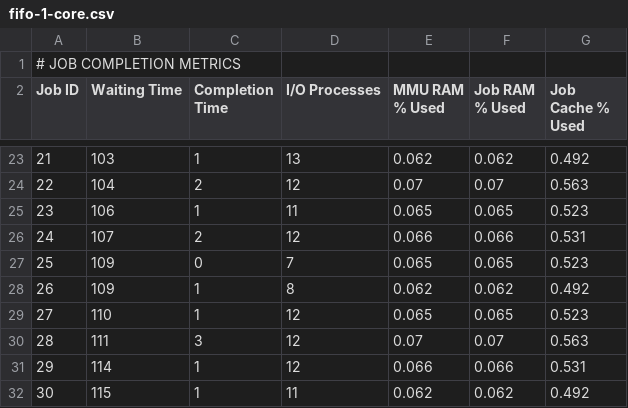
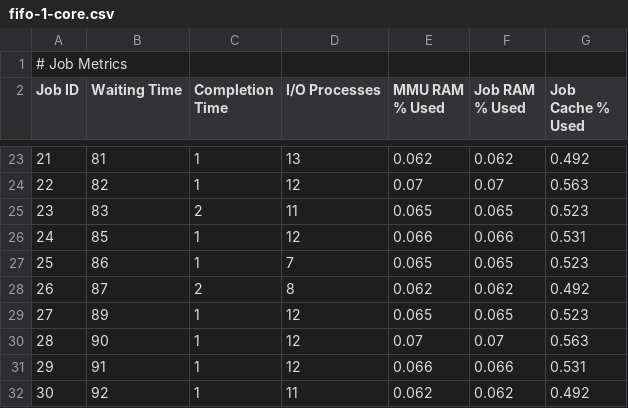
Before and after one commit to marilynmarcos/os_cs3502, a CSV file: metrics/fifo-1-core.csv, drawn as a sheet; only a part is shown, gaps mark what is left out; the diff covers the shown part only.

Commit message:
Metrics updated

```diff
--- a/metrics/fifo-1-core.csv
+++ b/metrics/fifo-1-core.csv
@@ -1,2 +1,2 @@
-# JOB COMPLETION METRICS
+# Job Metrics
 Job ID,Waiting Time,Completion Time,I/O Processes,MMU RAM % Used,Job RAM % Used,Job Cache % Used
@@ -23,10 +23,10 @@ Job ID,Waiting Time,Completion Time,I/O Processes,MMU RAM % Used,Job RAM % Used,
-21,103,1,13,0.062,0.062,0.492
-22,104,2,12,0.07,0.07,0.563
-23,106,1,11,0.065,0.065,0.523
-24,107,2,12,0.066,0.066,0.531
-25,109,0,7,0.065,0.065,0.523
-26,109,1,8,0.062,0.062,0.492
-27,110,1,12,0.065,0.065,0.523
-28,111,3,12,0.07,0.07,0.563
-29,114,1,12,0.066,0.066,0.531
-30,115,1,11,0.062,0.062,0.492
+21,81,1,13,0.062,0.062,0.492
+22,82,1,12,0.07,0.07,0.563
+23,83,2,11,0.065,0.065,0.523
+24,85,1,12,0.066,0.066,0.531
+25,86,1,7,0.065,0.065,0.523
+26,87,2,8,0.062,0.062,0.492
+27,89,1,12,0.065,0.065,0.523
+28,90,1,12,0.07,0.07,0.563
+29,91,1,12,0.066,0.066,0.531
+30,92,1,11,0.062,0.062,0.492
```
Also changed, not shown: 32 edited cells elsewhere in this file, metrics/priority-1-core.csv, 4 other files.
